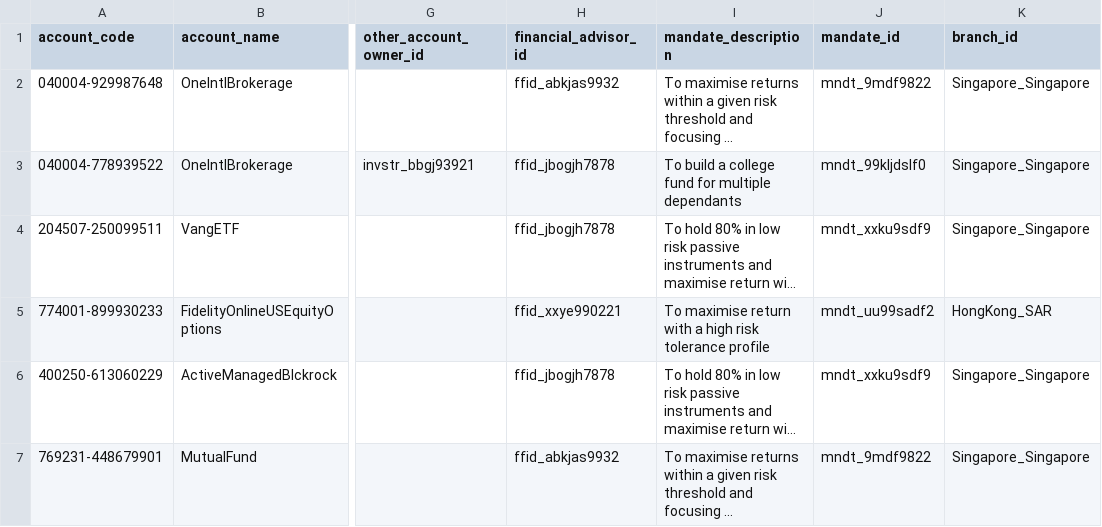
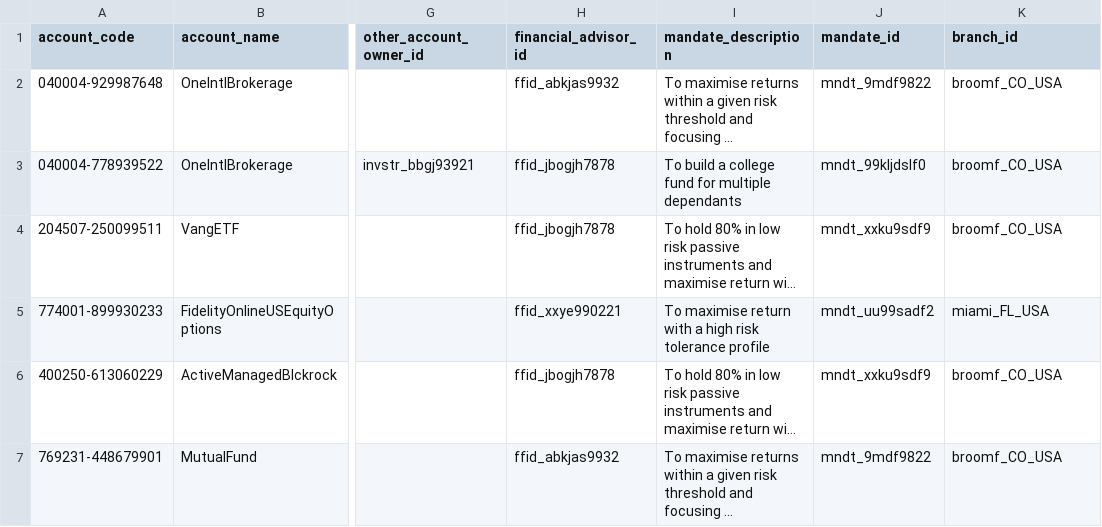
Before and after one commit to finbourne/sample-notebooks, a CSV file: examples/use-cases/data/households-accounts.csv, drawn as a sheet; only a part is shown, gaps mark what is left out; long unchanged cells end in …; the diff names each change by its address in the sheet, - before the commit and + after, or states it on an @@ line.

```diff
--- a/examples/use-cases/data/households-accounts.csv
+++ b/examples/use-cases/data/households-accounts.csv
-K2:K4 (branch_id): Singapore_Singapore
+K2:K4 (branch_id): broomf_CO_USA
-K5 (branch_id): HongKong_SAR
+K5 (branch_id): miami_FL_USA
-K6:K7 (branch_id): Singapore_Singapore
+K6:K7 (branch_id): broomf_CO_USA
```
Also changed, not shown: examples/use-cases/data/households-holdings.csv, examples/use-cases/data/households-instruments-equities.csv, 3 other files.
